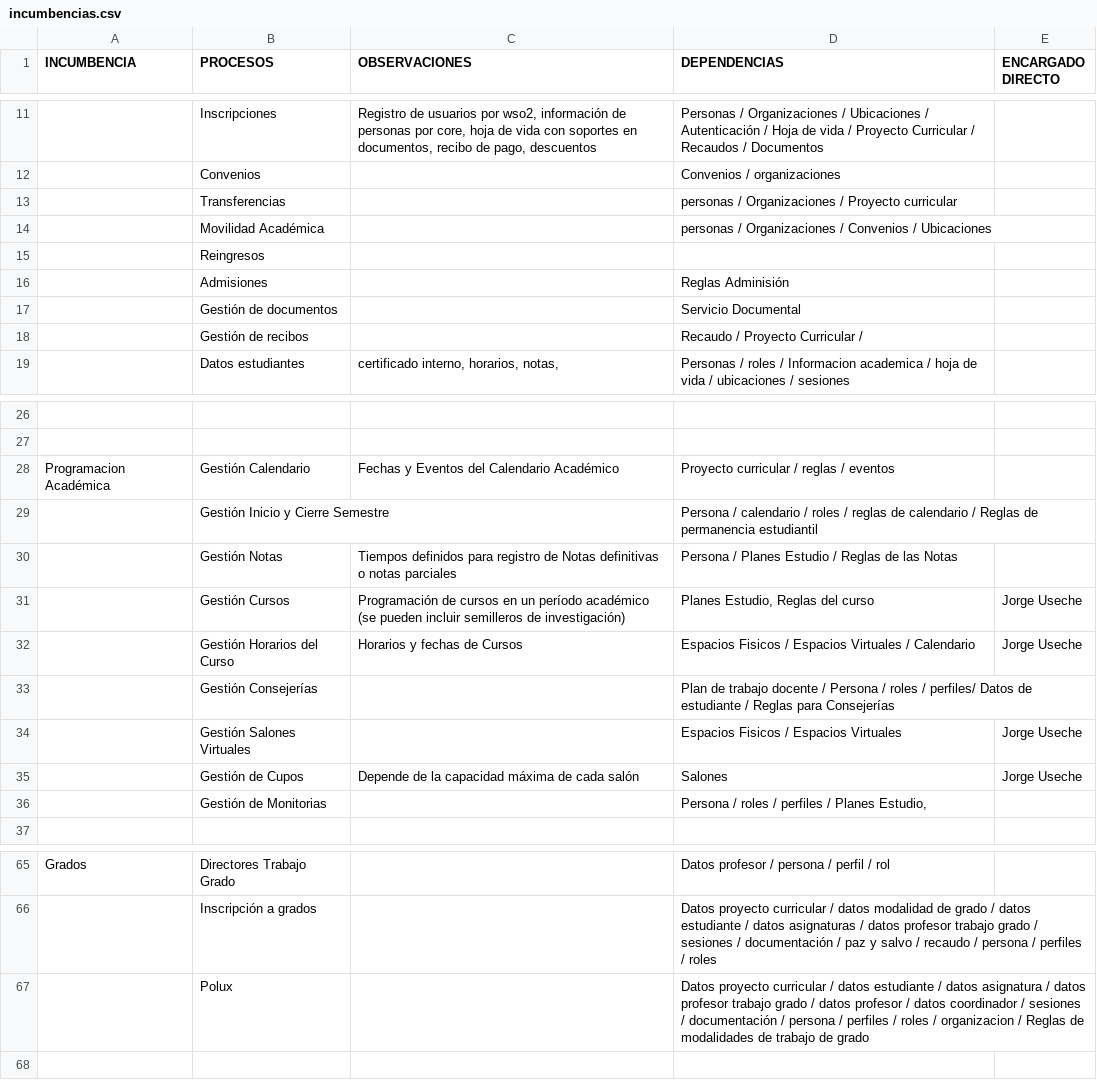
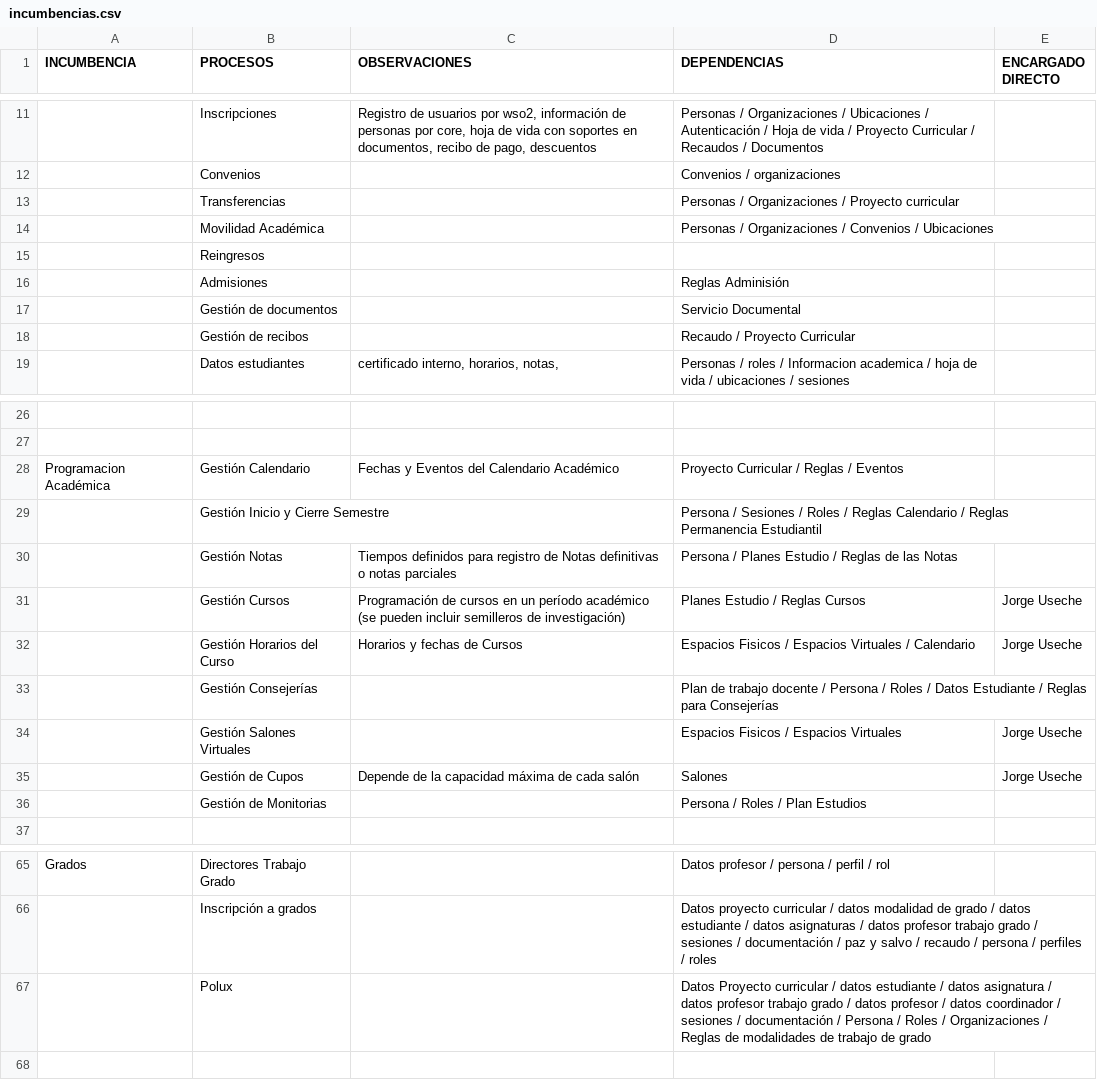
Before and after one commit to juusechec/DiagramasDependenciasGraphviz, a CSV file: incumbencias.csv, drawn as a sheet; only a part is shown, gaps mark what is left out; the diff names each change by its address in the sheet, - before the commit and + after, or states it on an @@ line.

Commit message:
Se actualiza documentación y CSV

```diff
--- a/incumbencias.csv
+++ b/incumbencias.csv
-D13 (DEPENDENCIAS): personas / Organizaciones…
+D13 (DEPENDENCIAS): Personas / Organizaciones…
-D14 (DEPENDENCIAS): personas / Organizaciones…
+D14 (DEPENDENCIAS): Personas / Organizaciones…
-D18 (DEPENDENCIAS): Recaudo / Proyecto Curricular /
+D18 (DEPENDENCIAS): Recaudo / Proyecto Curricular
-D28 (DEPENDENCIAS): Proyecto curricular / reglas / eventos
+D28 (DEPENDENCIAS): Proyecto Curricular / Reglas / Eventos
-D29 (DEPENDENCIAS): Persona / calendario / roles / reglas de calendario / Reglas de permanencia estudiantil
+D29 (DEPENDENCIAS): Persona / Sesiones / Roles / Reglas Calendario / Reglas Permanencia Estudiantil
-D31 (DEPENDENCIAS): Planes Estudio, Reglas del curso
+D31 (DEPENDENCIAS): Planes Estudio / Reglas Cursos
-D33 (DEPENDENCIAS): …Persona / roles / perfiles/ Datos de estudiante / Reglas…
+D33 (DEPENDENCIAS): …Persona / Roles / Datos Estudiante / Reglas…
-D36 (DEPENDENCIAS): Persona / roles / perfiles / Planes Estudio,
+D36 (DEPENDENCIAS): Persona / Roles / Plan Estudios
-D67 (DEPENDENCIAS): Datos proyecto curricular / datos estudiante / datos asignatura / datos profesor trabajo grado / datos profesor / datos coordinador / sesiones / documentación / persona / perfiles / roles / organizacion / Reglas…
+D67 (DEPENDENCIAS): Datos Proyecto curricular / datos estudiante / datos asignatura / datos profesor trabajo grado / datos profesor / datos coordinador / sesiones / documentación / Persona / Roles / Organizaciones / Reglas…
```
Also changed, not shown: 1 other file.
